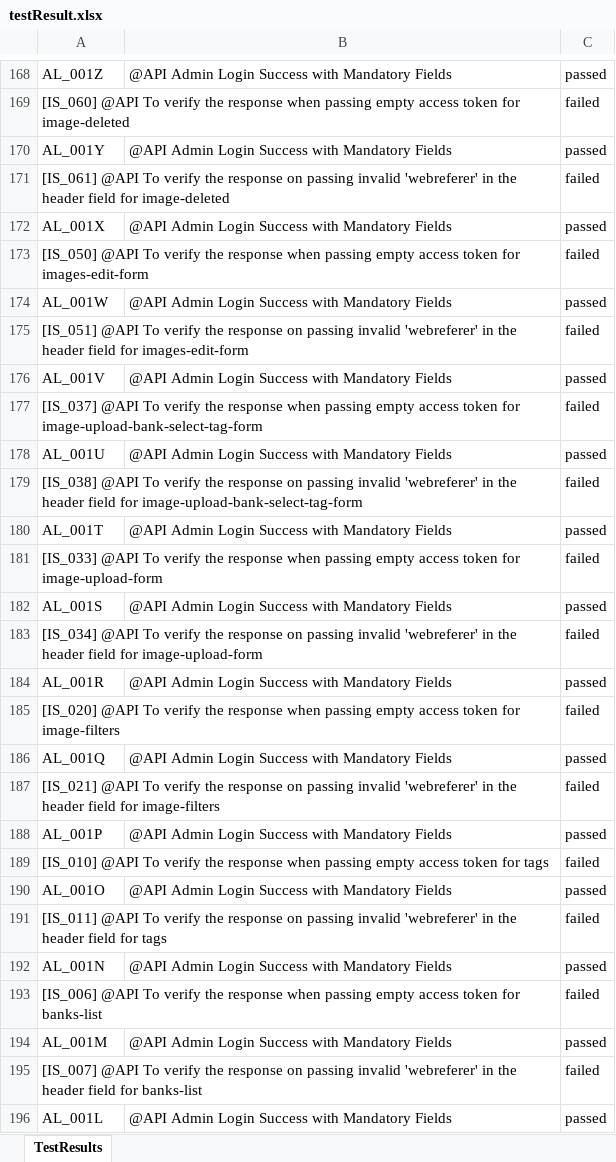
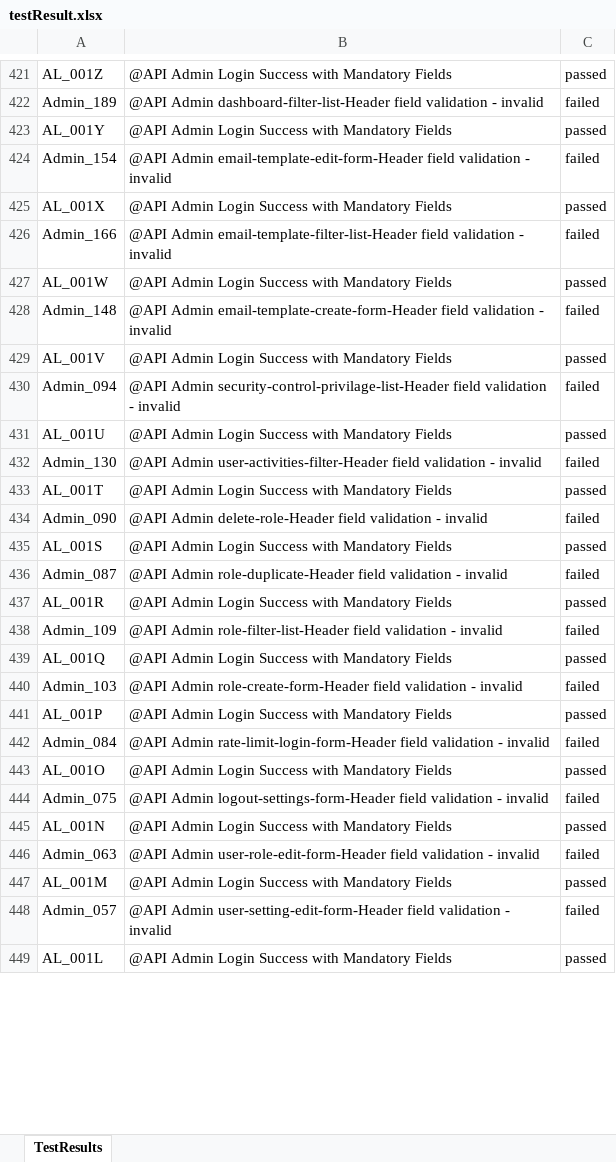
Before and after one commit to RaghuCPatel/Elumina, an Excel workbook: testResult.xlsx, sheet TestResults, drawn as a sheet; only a part is shown, gaps mark what is left out; values as stored, in another font and other column widths than the file's, no borders; removed rows and columns are numbered as before the commit, all else as after; the diff covers the shown part only; the diff names each change by its address in the sheet, - before the commit and + after, or states it on an @@ line.

Commit message:
added API Test script

```diff
--- a/testResult.xlsx (sheet TestResults)
+++ b/testResult.xlsx (sheet TestResults)
-row 169: [IS_060] @API To verify the response when passing empty access token for image-deleted |  | failed
+row 422: Admin_189 | @API Admin dashboard-filter-list-Header field validation - invalid | failed
-row 171: [IS_061] @API To verify the response on passing invalid 'webreferer' in the header field for image-deleted |  | failed
+row 424: Admin_154 | @API Admin email-template-edit-form-Header field validation - invalid | failed
-row 173: [IS_050] @API To verify the response when passing empty access token for images-edit-form |  | failed
+row 426: Admin_166 | @API Admin email-template-filter-list-Header field validation - invalid | failed
-row 175: [IS_051] @API To verify the response on passing invalid 'webreferer' in the header field for images-edit-form |  | failed
+row 428: Admin_148 | @API Admin email-template-create-form-Header field validation - invalid | failed
-row 177: [IS_037] @API To verify the response when passing empty access token for image-upload-bank-select-tag-form |  | failed
+row 430: Admin_094 | @API Admin security-control-privilage-list-Header field validation - invalid | failed
-row 179: [IS_038] @API To verify the response on passing invalid 'webreferer' in the header field for image-upload-bank-select-tag-form |  | failed
+row 432: Admin_130 | @API Admin user-activities-filter-Header field validation - invalid | failed
-row 181: [IS_033] @API To verify the response when passing empty access token for image-upload-form |  | failed
+row 434: Admin_090 | @API Admin delete-role-Header field validation - invalid | failed
-row 183: [IS_034] @API To verify the response on passing invalid 'webreferer' in the header field for image-upload-form |  | failed
+row 436: Admin_087 | @API Admin role-duplicate-Header field validation - invalid | failed
-row 185: [IS_020] @API To verify the response when passing empty access token for image-filters |  | failed
+row 438: Admin_109 | @API Admin role-filter-list-Header field validation - invalid | failed
-row 187: [IS_021] @API To verify the response on passing invalid 'webreferer' in the header field for image-filters |  | failed
+row 440: Admin_103 | @API Admin role-create-form-Header field validation - invalid | failed
-row 189: [IS_010] @API To verify the response when passing empty access token for tags |  | failed
+row 442: Admin_084 | @API Admin rate-limit-login-form-Header field validation - invalid | failed
-row 191: [IS_011] @API To verify the response on passing invalid 'webreferer' in the header field for tags |  | failed
+row 444: Admin_075 | @API Admin logout-settings-form-Header field validation - invalid | failed
-row 193: [IS_006] @API To verify the response when passing empty access token for banks-list |  | failed
+row 446: Admin_063 | @API Admin user-role-edit-form-Header field validation - invalid | failed
-row 195: [IS_007] @API To verify the response on passing invalid 'webreferer' in the header field for banks-list |  | failed
+row 448: Admin_057 | @API Admin user-setting-edit-form-Header field validation - invalid | failed
```
Also changed, not shown: other rows of this sheet, 31 other files.
